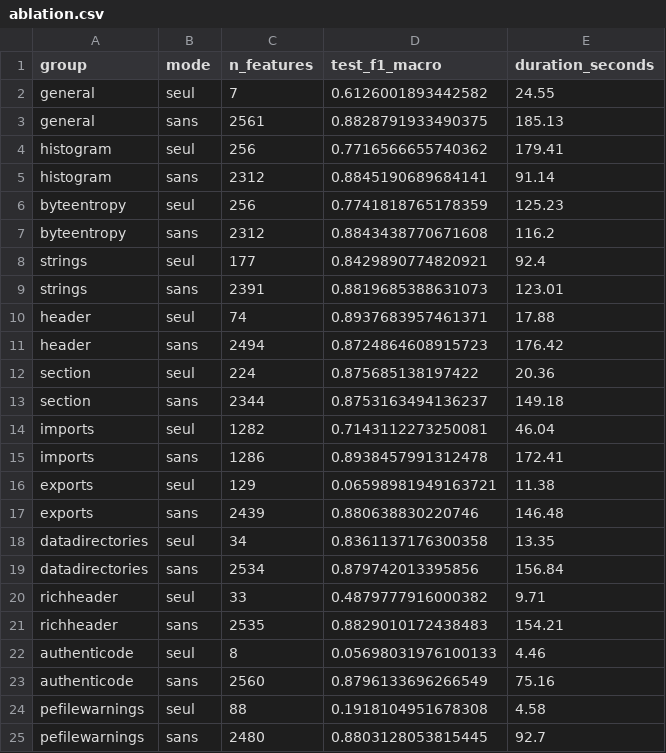
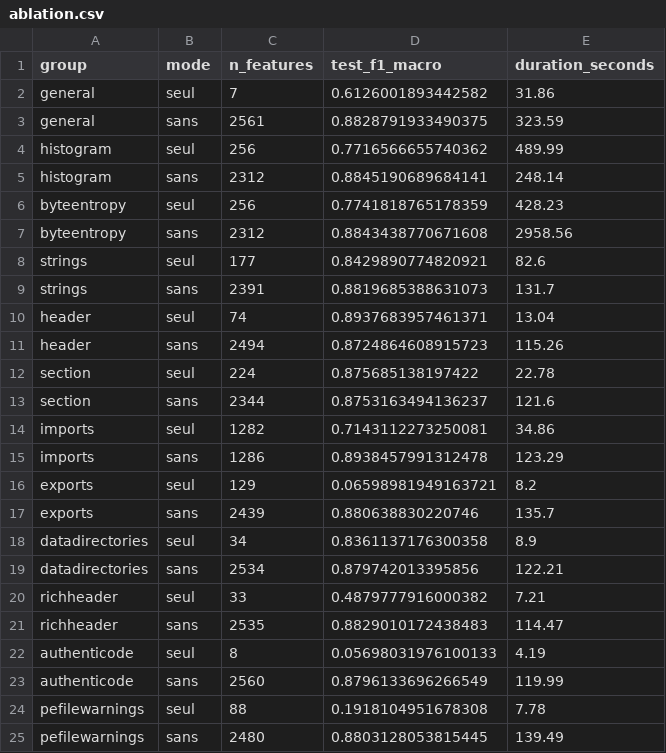
Before and after one commit to abou-arch/Projet-Cyber-securite-semestre1, a CSV file: results/ablation.csv, drawn as a sheet.

```diff
--- a/results/ablation.csv
+++ b/results/ablation.csv
@@ -1,25 +1,25 @@
 group,mode,n_features,test_f1_macro,duration_seconds
-general,seul,7,0.6126001893442582,24.55
-general,sans,2561,0.8828791933490375,185.13
-histogram,seul,256,0.7716566655740362,179.41
-histogram,sans,2312,0.8845190689684141,91.14
-byteentropy,seul,256,0.7741818765178359,125.23
-byteentropy,sans,2312,0.8843438770671608,116.2
-strings,seul,177,0.8429890774820921,92.4
-strings,sans,2391,0.8819685388631073,123.01
-header,seul,74,0.8937683957461371,17.88
-header,sans,2494,0.8724864608915723,176.42
-section,seul,224,0.875685138197422,20.36
-section,sans,2344,0.8753163494136237,149.18
-imports,seul,1282,0.7143112273250081,46.04
-imports,sans,1286,0.8938457991312478,172.41
-exports,seul,129,0.06598981949163721,11.38
-exports,sans,2439,0.880638830220746,146.48
-datadirectories,seul,34,0.8361137176300358,13.35
-datadirectories,sans,2534,0.879742013395856,156.84
-richheader,seul,33,0.4879777916000382,9.71
-richheader,sans,2535,0.8829010172438483,154.21
-authenticode,seul,8,0.05698031976100133,4.46
-authenticode,sans,2560,0.8796133696266549,75.16
-pefilewarnings,seul,88,0.1918104951678308,4.58
-pefilewarnings,sans,2480,0.8803128053815445,92.7
+general,seul,7,0.6126001893442582,31.86
+general,sans,2561,0.8828791933490375,323.59
+histogram,seul,256,0.7716566655740362,489.99
+histogram,sans,2312,0.8845190689684141,248.14
+byteentropy,seul,256,0.7741818765178359,428.23
+byteentropy,sans,2312,0.8843438770671608,2958.56
+strings,seul,177,0.8429890774820921,82.6
+strings,sans,2391,0.8819685388631073,131.7
+header,seul,74,0.8937683957461371,13.04
+header,sans,2494,0.8724864608915723,115.26
+section,seul,224,0.875685138197422,22.78
+section,sans,2344,0.8753163494136237,121.6
+imports,seul,1282,0.7143112273250081,34.86
+imports,sans,1286,0.8938457991312478,123.29
+exports,seul,129,0.06598981949163721,8.2
+exports,sans,2439,0.880638830220746,135.7
+datadirectories,seul,34,0.8361137176300358,8.9
+datadirectories,sans,2534,0.879742013395856,122.21
+richheader,seul,33,0.4879777916000382,7.21
+richheader,sans,2535,0.8829010172438483,114.47
+authenticode,seul,8,0.05698031976100133,4.19
+authenticode,sans,2560,0.8796133696266549,119.99
+pefilewarnings,seul,88,0.1918104951678308,7.78
+pefilewarnings,sans,2480,0.8803128053815445,139.49
```
Also changed, not shown: 3 other files.
